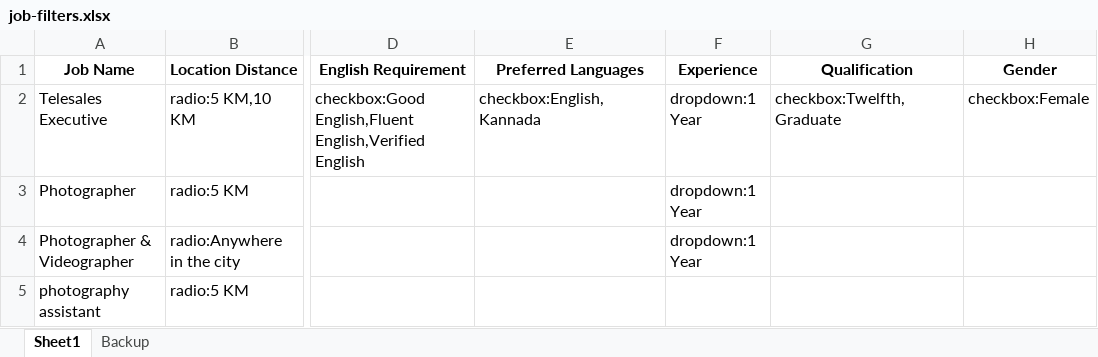
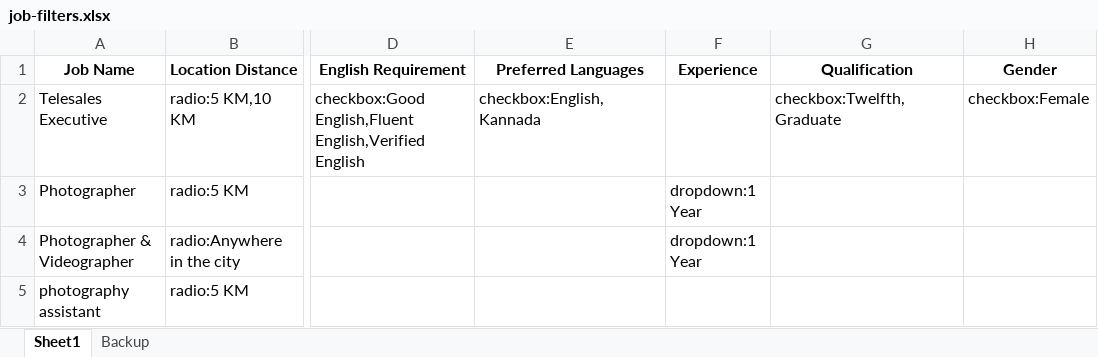
Before and after one commit to socialraikaphotography-bit/test, an Excel workbook: job-filters.xlsx, sheet Sheet1, drawn as a sheet; only a part is shown, gaps mark what is left out; values as stored, in another font and other column widths than the file's, no borders; charts and pictures not drawn; the diff names each change by its address in the sheet, - before the commit and + after, or states it on an @@ line.

Commit message:
Add files via upload

```diff
--- a/job-filters.xlsx (sheet Sheet1)
+++ b/job-filters.xlsx (sheet Sheet1)
-F2 (Experience): dropdown:1 Year
+F2 (Experience): (empty)
```
